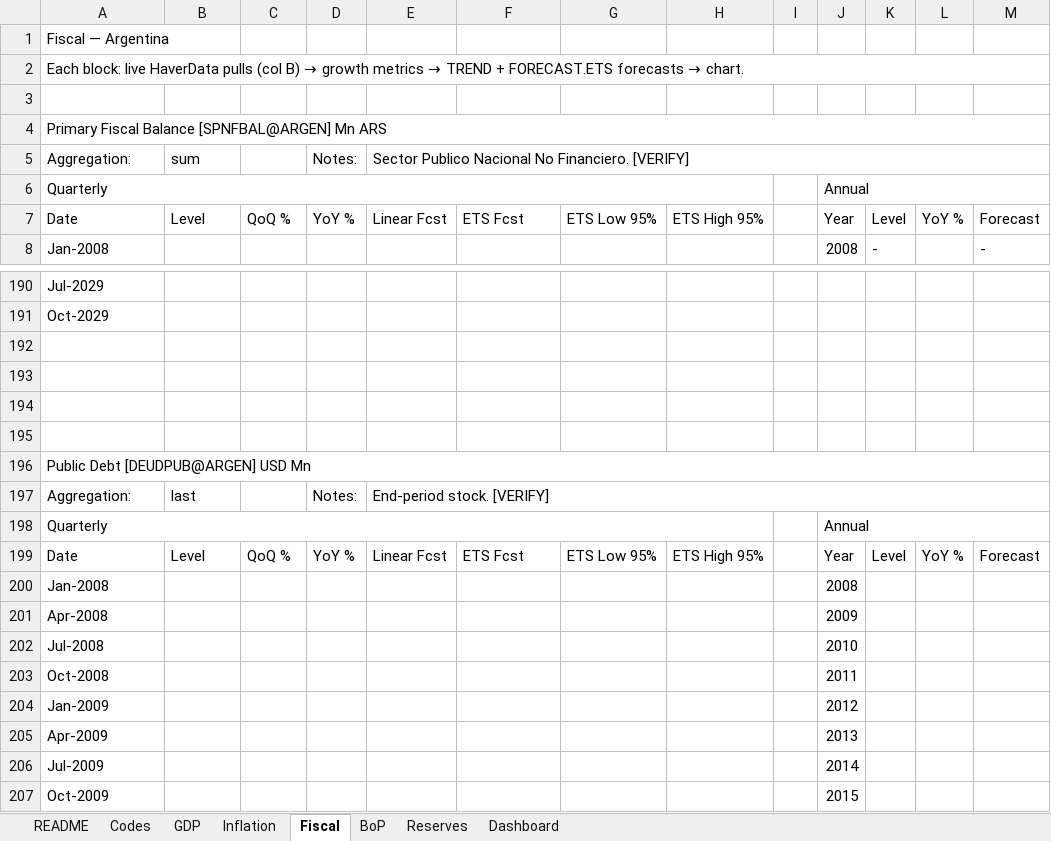
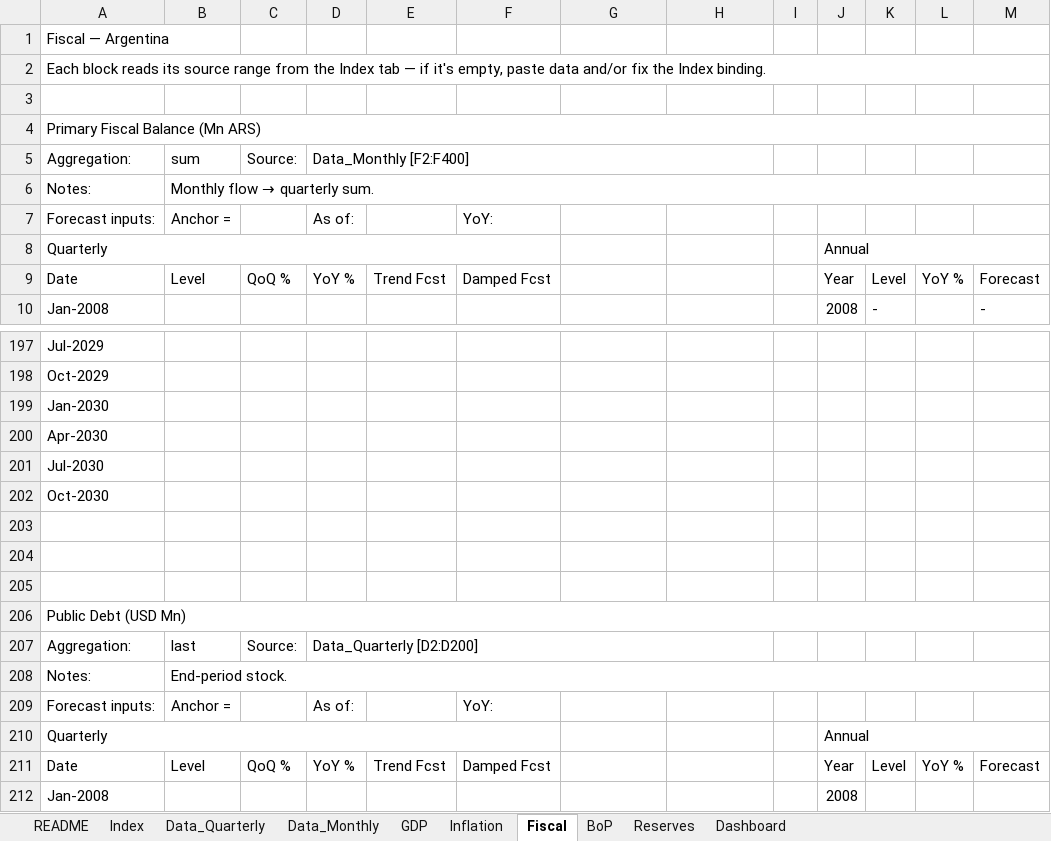
Before and after one commit to thebetorojas-stack/Data, an Excel workbook: Argentina_Tracker.xlsx, sheet Fiscal, drawn as a sheet; only a part is shown, gaps mark what is left out; the shorter side is filled out with more unchanged rows; values as stored, in another font and other column widths than the file's, no cell formats; charts and pictures not drawn; removed rows and columns are numbered as before the commit, all else as after; the diff covers the shown part only; the diff names each change by its address in the sheet, - before the commit and + after, or states it on an @@ line.

```diff
--- a/Argentina_Tracker.xlsx (sheet Fiscal)
+++ b/Argentina_Tracker.xlsx (sheet Fiscal)
-sheet tab: Codes
+sheet tab: Index
+sheet tab: Data_Quarterly
+sheet tab: Data_Monthly
@@ A2 (Aggregation:): Each block: live HaverData pulls (col B) → growth metrics → TREND + FORECAST.ETS forecasts → chart. → Each block reads its source range from the Index tab — if it's empty, paste data and/or fix the Index binding. @@
-A4 (Aggregation:): Primary Fiscal Balance [SPNFBAL@ARGEN] Mn ARS
+A4 (Aggregation:): Primary Fiscal Balance (Mn ARS)
-C5: (empty)
+C5: Source:
-D5: Notes:
+D5: Data_Monthly [F2:F400]
+D5:H5 merged
-E5: Sector Publico Nacional No Financiero. [VERIFY]
+E5: (empty)
-E5:M5 merged
+row 6: Notes: | Monthly flow → quarterly sum.
+row 7: Forecast inputs: | Anchor = |  | As of: |  | YoY:
-A6:H6 merged
+A8:F8 merged
-E9: Linear Fcst
+E9: Trend Fcst
-F9: ETS Fcst
+F9: Damped Fcst
-G9: ETS Low 95%
+G9: (empty)
-H9: ETS High 95%
+H9: (empty)
+row 199: Jan-2030
+row 200: Apr-2030
+row 201: Jul-2030
+row 202: Oct-2030
-row 195: (empty)
-A206 (Aggregation:): Public Debt [DEUDPUB@ARGEN] USD Mn
+A206 (Aggregation:): Public Debt (USD Mn)
-C207 (Source:): (empty)
+C207 (Source:): Source:
-D207 (Data_Monthly [F2:F400]): Notes:
+D207 (Data_Monthly [F2:F400]): Data_Quarterly [D2:D200]
+D207:H207 merged
-E207: End-period stock. [VERIFY]
+E207: (empty)
-E197:M197 merged
+row 208: Notes: | End-period stock.
+row 209: Forecast inputs: | Anchor = |  | As of: |  | YoY:
-A198:H198 merged
+A210:F210 merged
-E211: Linear Fcst
+E211: Trend Fcst
-F211: ETS Fcst
+F211: Damped Fcst
-G211: ETS Low 95%
+G211: (empty)
-H211: ETS High 95%
+H211: (empty)
```
Also changed, not shown: 12 added rows, 3 removed rows, 9 edited cells and merged cells elsewhere in this sheet, sheet Index, sheet BoP, sheet GDP, sheet Inflation, sheet Reserves, sheet Dashboard, 1 more sheet, cell formats, formulas that keep their value, charts or pictures.
